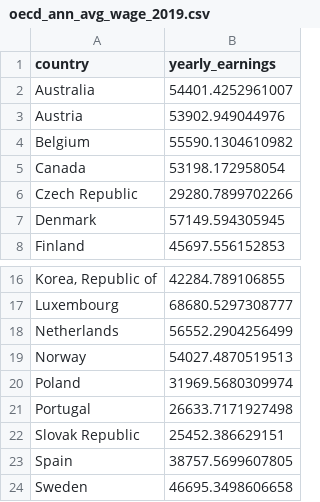
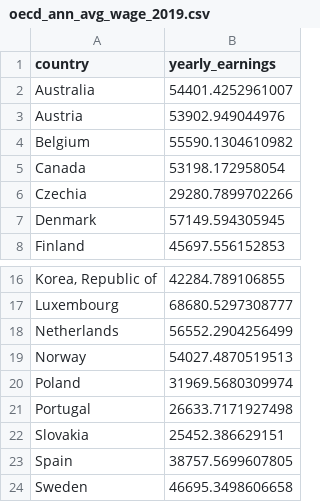
Before and after one commit to argythana/dsml_survey_20, a CSV file: data/oecd_ann_avg_wage_2019.csv, drawn as a sheet; only a part is shown, gaps mark what is left out.

Commit message:
Fix country names in thrid party data sets

```diff
--- a/data/oecd_ann_avg_wage_2019.csv
+++ b/data/oecd_ann_avg_wage_2019.csv
@@ -5,3 +5,3 @@ Belgium,55590.1304610982
 Canada,53198.172958054
-Czech Republic,29280.7899702266
+Czechia,29280.7899702266
 Denmark,57149.594305945
@@ -21,3 +21,3 @@ Poland,31969.5680309974
 Portugal,26633.7171927498
-Slovak Republic,25452.386629151
+Slovakia,25452.386629151
 Spain,38757.5699607805
```
Also changed, not shown: data/numbeo.csv, data/wb_country_income_groups.csv.
